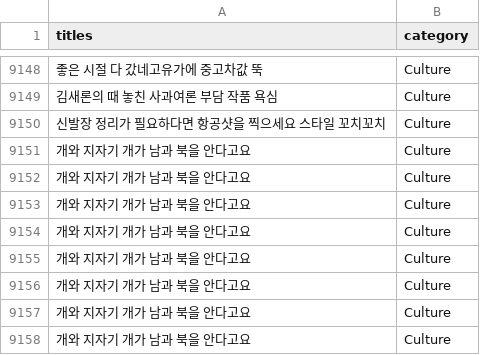
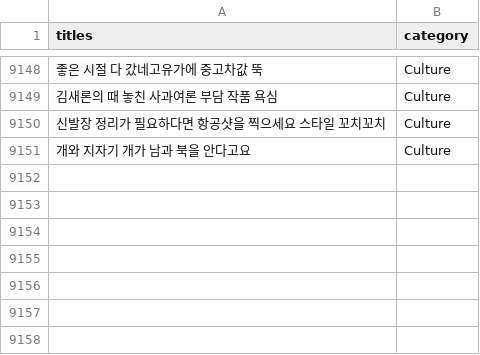
Before and after one commit to LEEJUNHAN9305/news_category_classfication, a CSV file: crawling_data_Social_Culture_78.csv (was crawling_data_Culture_78.csv), drawn as a sheet; only a part is shown, gaps mark what is left out; the diff names each change by its address in the sheet, - before the commit and + after, or states it on an @@ line.

```diff
--- a/crawling_data_Culture_78.csv
+++ b/crawling_data_Social_Culture_78.csv
-row 9152: 개와 지자기 개가 남과 북을 안다고요 | Culture
-row 9153: 개와 지자기 개가 남과 북을 안다고요 | Culture
-row 9154: 개와 지자기 개가 남과 북을 안다고요 | Culture
-row 9155: 개와 지자기 개가 남과 북을 안다고요 | Culture
-row 9156: 개와 지자기 개가 남과 북을 안다고요 | Culture
-row 9157: 개와 지자기 개가 남과 북을 안다고요 | Culture
-row 9158: 개와 지자기 개가 남과 북을 안다고요 | Culture
```
Also changed, not shown: 2 other files.
